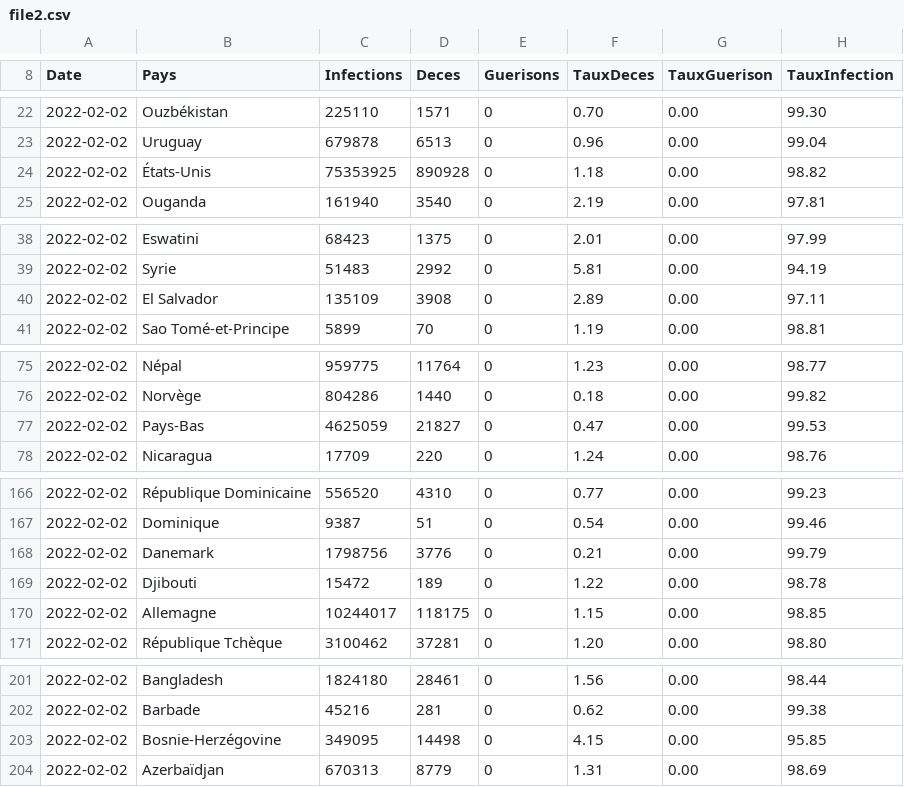
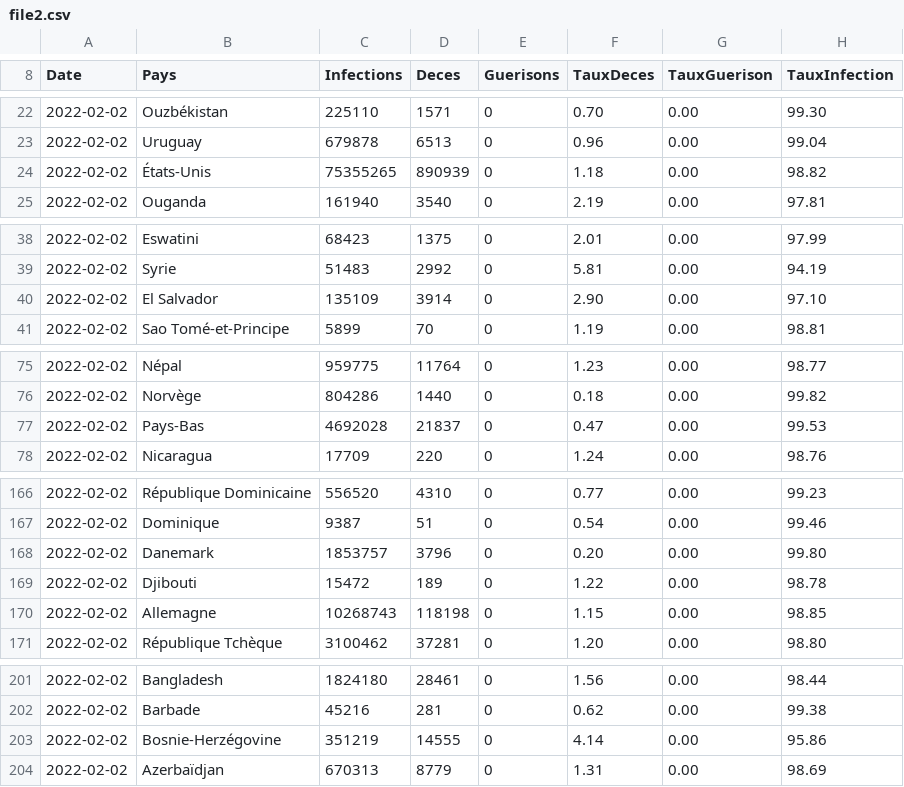
Before and after one commit to Hajar-Serrad/DataCovid, a CSV file: src/main/resources/file2.csv, drawn as a sheet; only a part is shown, gaps mark what is left out; the diff covers the shown part only.

```diff
--- a/src/main/resources/file2.csv
+++ b/src/main/resources/file2.csv
@@ -23,3 +23,3 @@ Date;Pays;Infections;Deces;Guerisons;TauxDeces;TauxGuerison;TauxInfection
 2022-02-02;Uruguay;679878;6513;0;0.96;0.00;99.04
-2022-02-02;États-Unis;75353925;890928;0;1.18;0.00;98.82
+2022-02-02;États-Unis;75355265;890939;0;1.18;0.00;98.82
 2022-02-02;Ouganda;161940;3540;0;2.19;0.00;97.81
@@ -39,3 +39,3 @@ Date;Pays;Infections;Deces;Guerisons;TauxDeces;TauxGuerison;TauxInfection
 2022-02-02;Syrie;51483;2992;0;5.81;0.00;94.19
-2022-02-02;El Salvador;135109;3908;0;2.89;0.00;97.11
+2022-02-02;El Salvador;135109;3914;0;2.90;0.00;97.10
 2022-02-02;Sao Tomé-et-Principe;5899;70;0;1.19;0.00;98.81
@@ -76,3 +76,3 @@ Date;Pays;Infections;Deces;Guerisons;TauxDeces;TauxGuerison;TauxInfection
 2022-02-02;Norvège;804286;1440;0;0.18;0.00;99.82
-2022-02-02;Pays-Bas;4625059;21827;0;0.47;0.00;99.53
+2022-02-02;Pays-Bas;4692028;21837;0;0.47;0.00;99.53
 2022-02-02;Nicaragua;17709;220;0;1.24;0.00;98.76
@@ -167,5 +167,5 @@ Date;Pays;Infections;Deces;Guerisons;TauxDeces;TauxGuerison;TauxInfection
 2022-02-02;Dominique;9387;51;0;0.54;0.00;99.46
-2022-02-02;Danemark;1798756;3776;0;0.21;0.00;99.79
+2022-02-02;Danemark;1853757;3796;0;0.20;0.00;99.80
 2022-02-02;Djibouti;15472;189;0;1.22;0.00;98.78
-2022-02-02;Allemagne;10244017;118175;0;1.15;0.00;98.85
+2022-02-02;Allemagne;10268743;118198;0;1.15;0.00;98.85
 2022-02-02;République Tchèque;3100462;37281;0;1.20;0.00;98.80
@@ -202,3 +202,3 @@ Date;Pays;Infections;Deces;Guerisons;TauxDeces;TauxGuerison;TauxInfection
 2022-02-02;Barbade;45216;281;0;0.62;0.00;99.38
-2022-02-02;Bosnie-Herzégovine;349095;14498;0;4.15;0.00;95.85
+2022-02-02;Bosnie-Herzégovine;351219;14555;0;4.14;0.00;95.86
 2022-02-02;Azerbaïdjan;670313;8779;0;1.31;0.00;98.69
```
Also changed, not shown: 29 edited cells elsewhere in this file, 2 other files.
